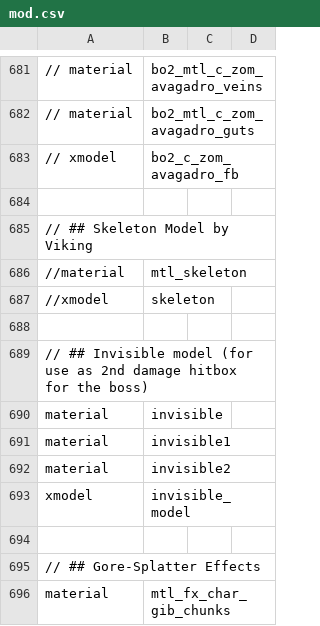
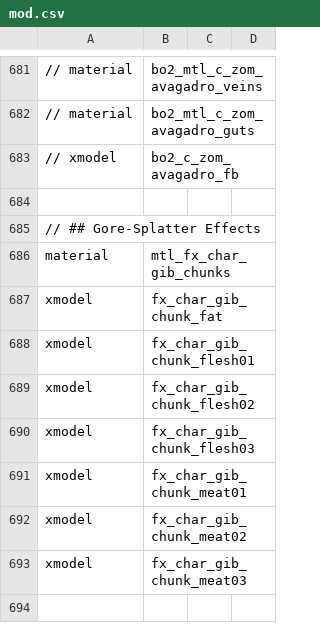
Before and after one commit to doctorluk/rotu-revolution, a CSV file: mod.csv, drawn as a sheet; only a part is shown, gaps mark what is left out; the shorter side is filled out with more unchanged rows; the diff names each change by its address in the sheet, - before the commit and + after, or states it on an @@ line.

Commit message:
Remove unused images and assets
Removed the invisible model
Removed skeleton images

```diff
--- a/mod.csv
+++ b/mod.csv
-row 685: // ## Skeleton Model by Viking
-row 686: //material | mtl_skeleton
-row 687: //xmodel | skeleton
-row 688: (empty)
-row 689: // ## Invisible model (for use as 2nd damage hitbox for the boss)
-row 690: material | invisible
-row 691: material | invisible1
-row 692: material | invisible2
-row 693: xmodel | invisible_model
-row 694: (empty)
```
Also changed, not shown: 20 other files.
